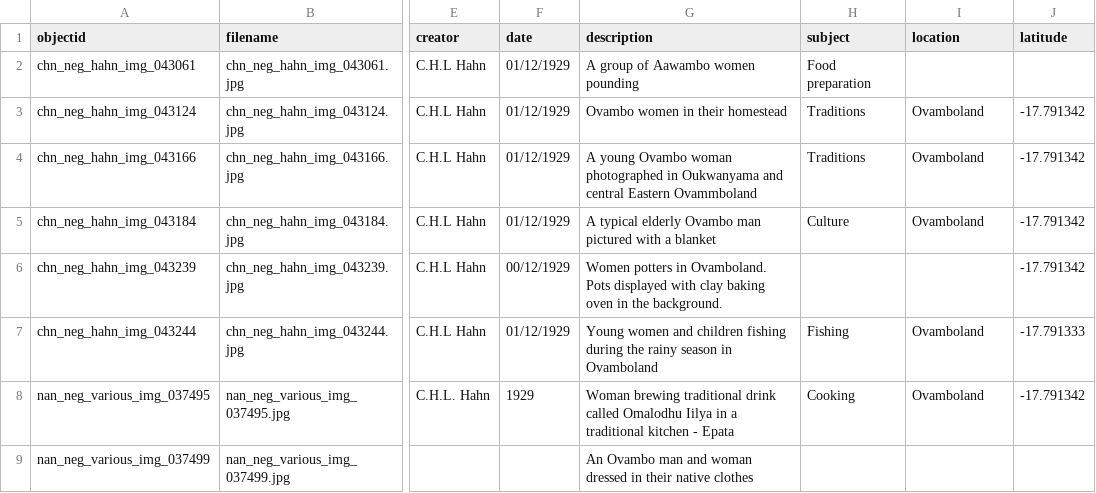
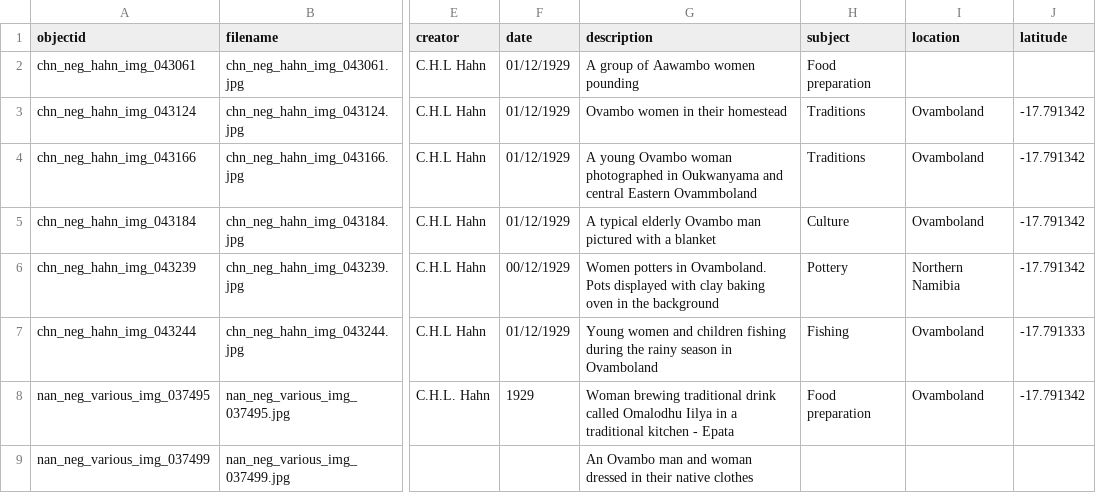
Before and after one commit to nustlib/heritage_week, a CSV file: _data/heritageweek.csv, drawn as a sheet; only a part is shown, gaps mark what is left out; the diff covers the shown part only; the diff names each change by its address in the sheet, - before the commit and + after, or states it on an @@ line.

Commit message:
Update heritageweek.csv

```diff
--- a/_data/heritageweek.csv
+++ b/_data/heritageweek.csv
-G6 (description): …in the background.
+G6 (description): …in the background
-H6 (subject): (empty)
+H6 (subject): Pottery
-I6 (location): (empty)
+I6 (location): Northern Namibia
-H8 (subject): Cooking
+H8 (subject): Food preparation
```
Also changed, not shown: 14 edited cells elsewhere in this file.
